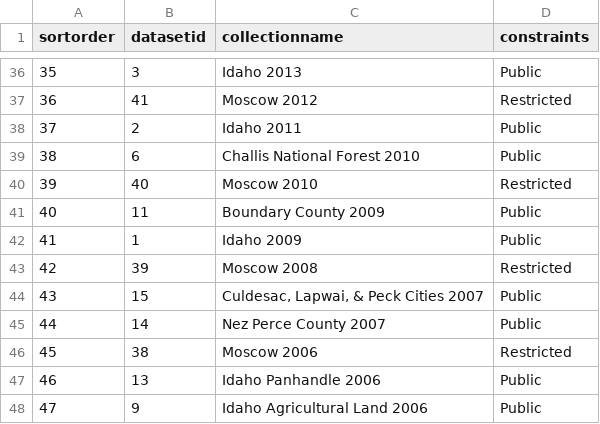
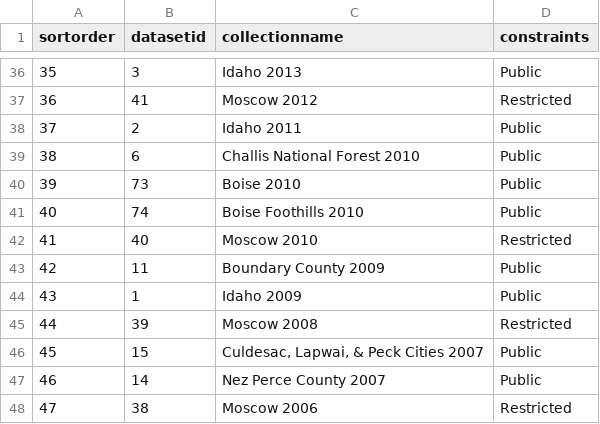
Before and after one commit to uidaholib/inside_source, a CSV file: _data/aerialimagerycollections.csv, drawn as a sheet; only a part is shown, gaps mark what is left out; the shorter side is filled out with more unchanged rows; addresses are those after the commit; the diff names each change by its address in the sheet, - before the commit and + after, or states it on an @@ line.

Commit message:
Add 2 Boise 2010 aerial imagery collections

```diff
--- a/_data/aerialimagerycollections.csv
+++ b/_data/aerialimagerycollections.csv
+row 40: 39 | 73 | Boise 2010 | Public
+row 41: 40 | 74 | Boise Foothills 2010 | Public
@@ column A (sortorder) renumbered from row 42 down @@
```
